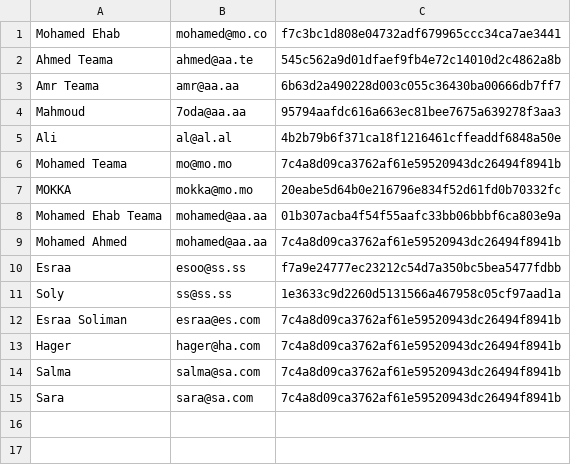
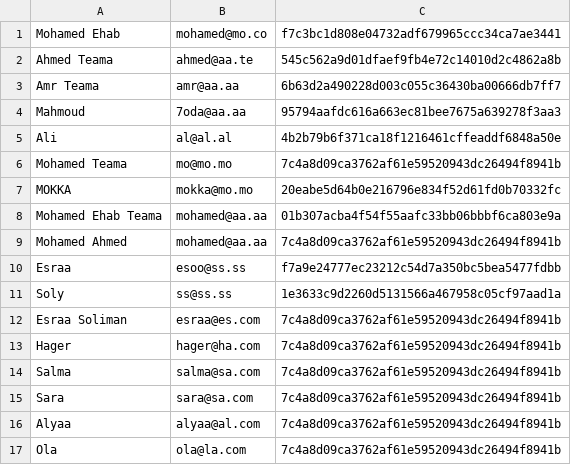
Before and after one commit to Mohamed-Ehab-Teama/PHP-Project-with-file-system, a CSV file: data/users.csv, drawn as a sheet.

Commit message:
Another Test

```diff
--- a/data/users.csv
+++ b/data/users.csv
@@ -15 +15,3 @@ Salma,salma@sa.com,7c4a8d09ca3762af61e59520943dc26494f8941b
 Sara,sara@sa.com,7c4a8d09ca3762af61e59520943dc26494f8941b
+Alyaa,alyaa@al.com,7c4a8d09ca3762af61e59520943dc26494f8941b
+Ola,ola@la.com,7c4a8d09ca3762af61e59520943dc26494f8941b
```
